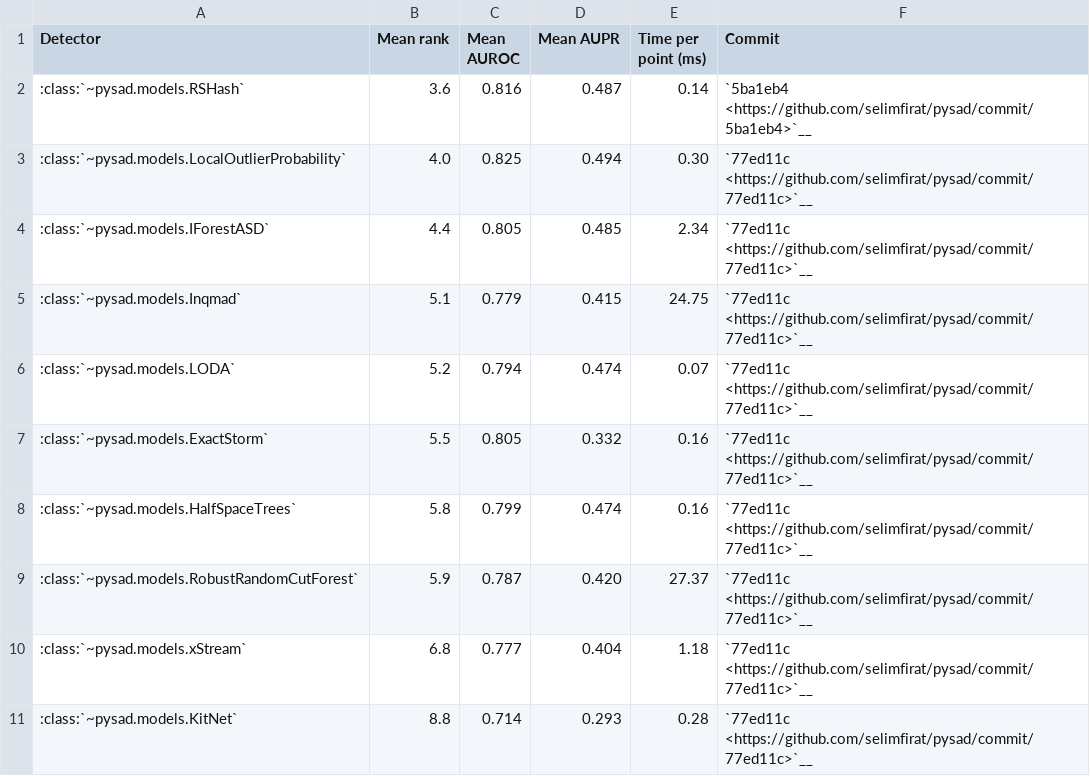
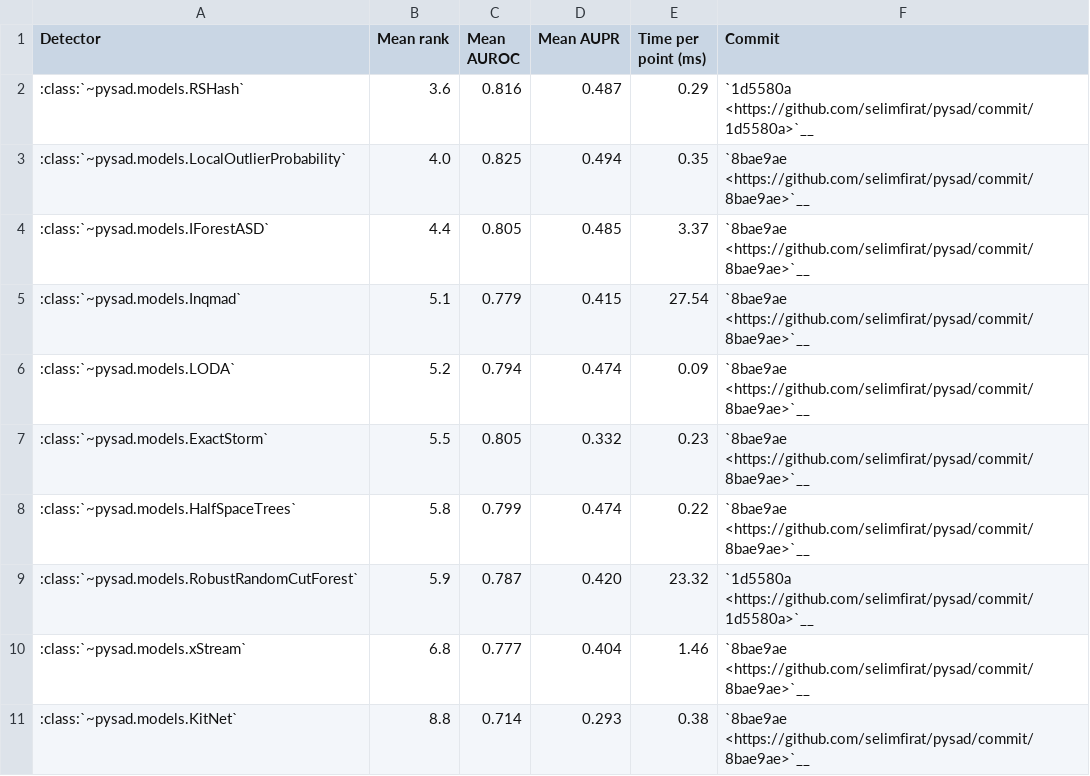
Before and after one commit to selimfirat/pysad, a CSV file: docs/benchmark/summary.csv, drawn as a sheet.

Commit message:
feat: benchmark the probability calibrators (#333)
* feat: benchmark the probability calibrators

* docs: add the calibrator results to the benchmark

* docs: rerun RSHash and RRCF after #330 and #332

```diff
--- a/docs/benchmark/summary.csv
+++ b/docs/benchmark/summary.csv
@@ -1,11 +1,11 @@
 Detector,Mean rank,Mean AUROC,Mean AUPR,Time per point (ms),Commit
-:class:`~pysad.models.RSHash`,3.6,0.816,0.487,0.14,`5ba1eb4 <https://github.com/selimfirat/pysad/commit/5ba1eb4>`__
-:class:`~pysad.models.LocalOutlierProbability`,4.0,0.825,0.494,0.30,`77ed11c <https://github.com/selimfirat/pysad/commit/77ed11c>`__
-:class:`~pysad.models.IForestASD`,4.4,0.805,0.485,2.34,`77ed11c <https://github.com/selimfirat/pysad/commit/77ed11c>`__
-:class:`~pysad.models.Inqmad`,5.1,0.779,0.415,24.75,`77ed11c <https://github.com/selimfirat/pysad/commit/77ed11c>`__
-:class:`~pysad.models.LODA`,5.2,0.794,0.474,0.07,`77ed11c <https://github.com/selimfirat/pysad/commit/77ed11c>`__
-:class:`~pysad.models.ExactStorm`,5.5,0.805,0.332,0.16,`77ed11c <https://github.com/selimfirat/pysad/commit/77ed11c>`__
-:class:`~pysad.models.HalfSpaceTrees`,5.8,0.799,0.474,0.16,`77ed11c <https://github.com/selimfirat/pysad/commit/77ed11c>`__
-:class:`~pysad.models.RobustRandomCutForest`,5.9,0.787,0.420,27.37,`77ed11c <https://github.com/selimfirat/pysad/commit/77ed11c>`__
-:class:`~pysad.models.xStream`,6.8,0.777,0.404,1.18,`77ed11c <https://github.com/selimfirat/pysad/commit/77ed11c>`__
-:class:`~pysad.models.KitNet`,8.8,0.714,0.293,0.28,`77ed11c <https://github.com/selimfirat/pysad/commit/77ed11c>`__
+:class:`~pysad.models.RSHash`,3.6,0.816,0.487,0.29,`1d5580a <https://github.com/selimfirat/pysad/commit/1d5580a>`__
+:class:`~pysad.models.LocalOutlierProbability`,4.0,0.825,0.494,0.35,`8bae9ae <https://github.com/selimfirat/pysad/commit/8bae9ae>`__
+:class:`~pysad.models.IForestASD`,4.4,0.805,0.485,3.37,`8bae9ae <https://github.com/selimfirat/pysad/commit/8bae9ae>`__
+:class:`~pysad.models.Inqmad`,5.1,0.779,0.415,27.54,`8bae9ae <https://github.com/selimfirat/pysad/commit/8bae9ae>`__
+:class:`~pysad.models.LODA`,5.2,0.794,0.474,0.09,`8bae9ae <https://github.com/selimfirat/pysad/commit/8bae9ae>`__
+:class:`~pysad.models.ExactStorm`,5.5,0.805,0.332,0.23,`8bae9ae <https://github.com/selimfirat/pysad/commit/8bae9ae>`__
+:class:`~pysad.models.HalfSpaceTrees`,5.8,0.799,0.474,0.22,`8bae9ae <https://github.com/selimfirat/pysad/commit/8bae9ae>`__
+:class:`~pysad.models.RobustRandomCutForest`,5.9,0.787,0.420,23.32,`1d5580a <https://github.com/selimfirat/pysad/commit/1d5580a>`__
+:class:`~pysad.models.xStream`,6.8,0.777,0.404,1.46,`8bae9ae <https://github.com/selimfirat/pysad/commit/8bae9ae>`__
+:class:`~pysad.models.KitNet`,8.8,0.714,0.293,0.38,`8bae9ae <https://github.com/selimfirat/pysad/commit/8bae9ae>`__
```
Also changed, not shown: 6 other files.
